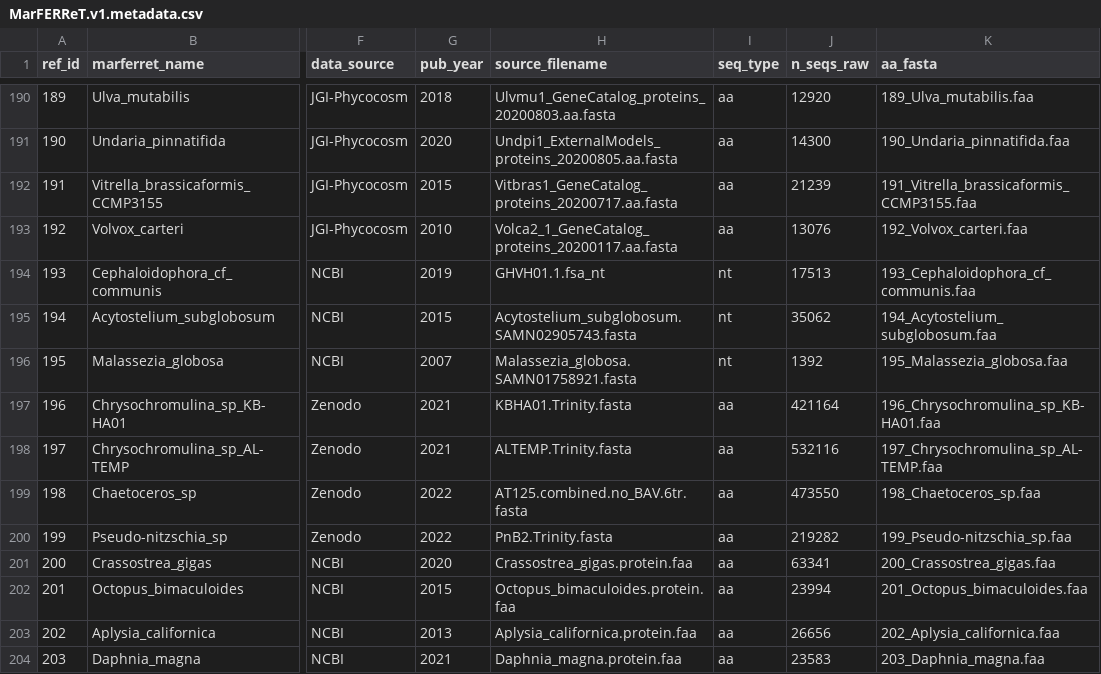
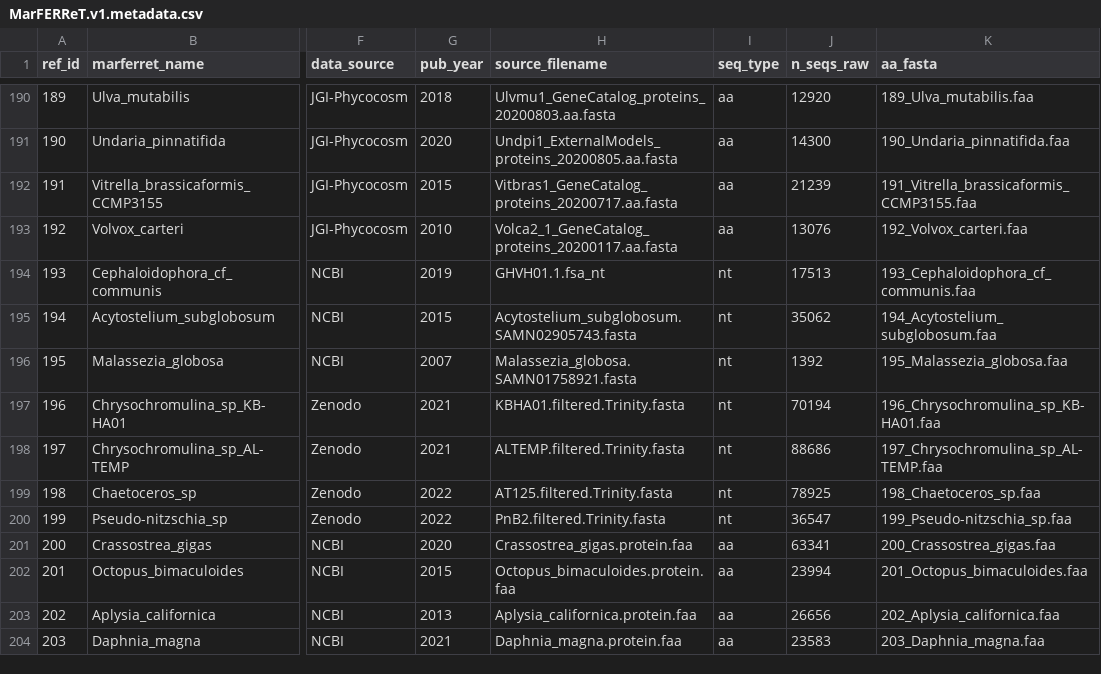
Before and after one commit to armbrustlab/marferret, a CSV file: data/MarFERReT.v1.metadata.csv, drawn as a sheet; only a part is shown, gaps mark what is left out; the diff names each change by its address in the sheet, - before the commit and + after, or states it on an @@ line.

Commit message:
updated metadata to reflect updated source sequences

```diff
--- a/data/MarFERReT.v1.metadata.csv
+++ b/data/MarFERReT.v1.metadata.csv
-H197 (source_filename): KBHA01.Trinity.fasta
+H197 (source_filename): KBHA01.filtered.Trinity.fasta
-I197:I200 (seq_type): aa
+I197:I200 (seq_type): nt
-J197 (n_seqs_raw): 421164
+J197 (n_seqs_raw): 70194
-H198 (source_filename): ALTEMP.Trinity.fasta
+H198 (source_filename): ALTEMP.filtered.Trinity.fasta
-J198 (n_seqs_raw): 532116
+J198 (n_seqs_raw): 88686
-H199 (source_filename): AT125.combined.no_BAV.6tr.fasta
+H199 (source_filename): AT125.filtered.Trinity.fasta
-J199 (n_seqs_raw): 473550
+J199 (n_seqs_raw): 78925
-H200 (source_filename): PnB2.Trinity.fasta
+H200 (source_filename): PnB2.filtered.Trinity.fasta
-J200 (n_seqs_raw): 219282
+J200 (n_seqs_raw): 36547
```
